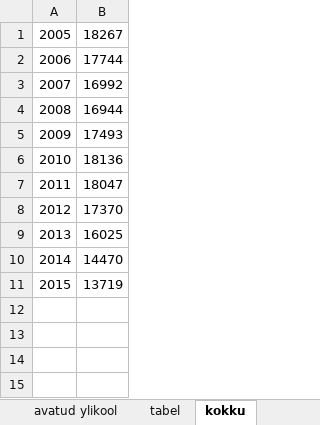
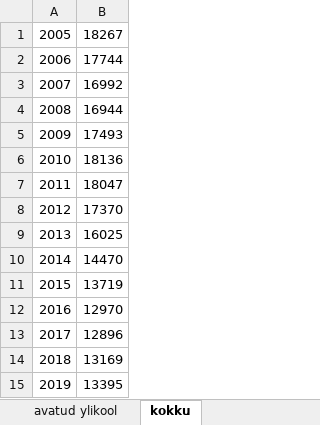
Before and after one commit to Rkursus/2020, an Excel workbook: data/tudengite-arv.xlsx, sheet kokku, drawn as a sheet; values as stored, in another font and other column widths than the file's, no borders; the diff names each change by its address in the sheet, - before the commit and + after, or states it on an @@ line.

```diff
--- a/data/tudengite-arv.xlsx (sheet kokku)
+++ b/data/tudengite-arv.xlsx (sheet kokku)
-sheet tab: tabel
+row 12: 2016 | 12970
+row 13: 2017 | 12896
+row 14: 2018 | 13169
+row 15: 2019 | 13395
```
Also changed, not shown: 4 other files.
